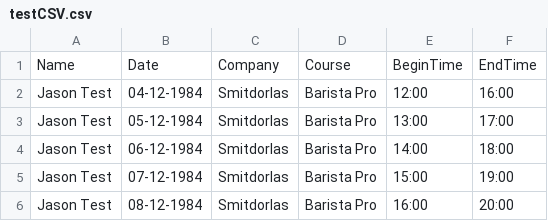
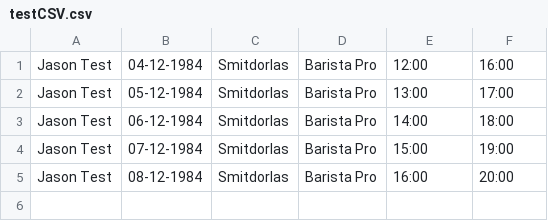
Before and after one commit to jasonbakker084/createPDF, a CSV file: testCSV.csv, drawn as a sheet.

```diff
--- a/testCSV.csv
+++ b/testCSV.csv
@@ -1,2 +1 @@
-Name;Date;Company;Course;BeginTime;EndTime
 Jason Test;04-12-1984;Smitdorlas;Barista Pro;12:00;16:00
```
Also changed, not shown: 15 other files.
